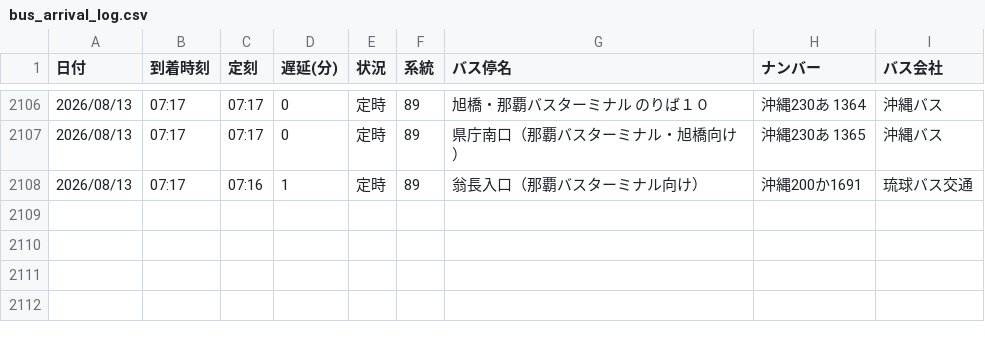
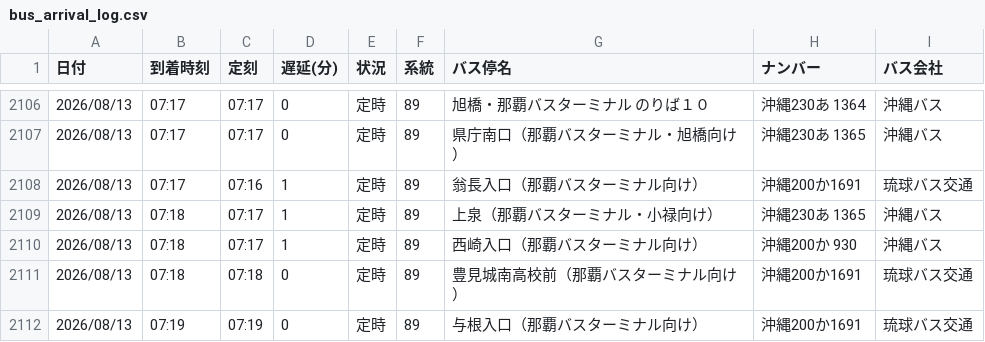
Before and after one commit to uy819/bus-analysis, a CSV file: bus_arrival_log.csv, drawn as a sheet; only a part is shown, gaps mark what is left out; the diff names each change by its address in the sheet, - before the commit and + after, or states it on an @@ line.

```diff
--- a/bus_arrival_log.csv
+++ b/bus_arrival_log.csv
+row 2109: 2026/08/13 | 07:18 | 07:17 | 1 | 定時 | 89 | 上泉（那覇バスターミナル・小禄向け） | 沖縄230あ 1365 | 沖縄バス
+row 2110: 2026/08/13 | 07:18 | 07:17 | 1 | 定時 | 89 | 西崎入口（那覇バスターミナル向け） | 沖縄200か 930 | 沖縄バス
+row 2111: 2026/08/13 | 07:18 | 07:18 | 0 | 定時 | 89 | 豊見城南高校前（那覇バスターミナル向け） | 沖縄200か1691 | 琉球バス交通
+row 2112: 2026/08/13 | 07:19 | 07:19 | 0 | 定時 | 89 | 与根入口（那覇バスターミナル向け） | 沖縄200か1691 | 琉球バス交通
```
Also changed, not shown: 1 other file.
